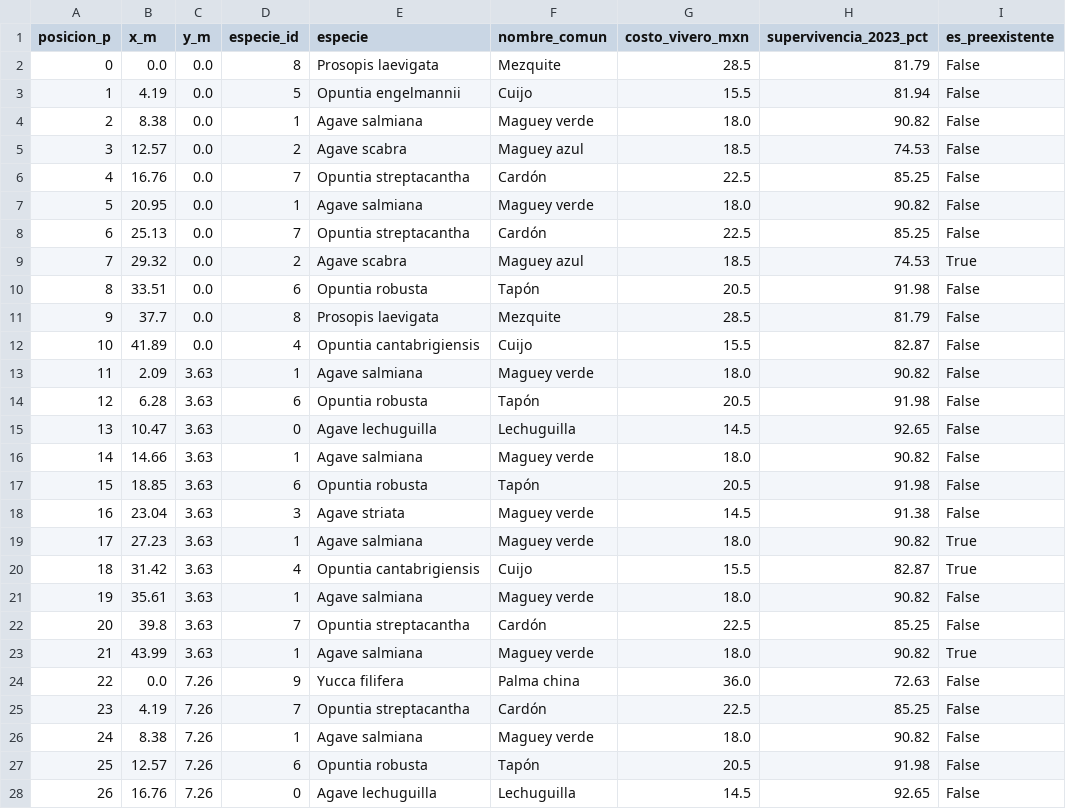
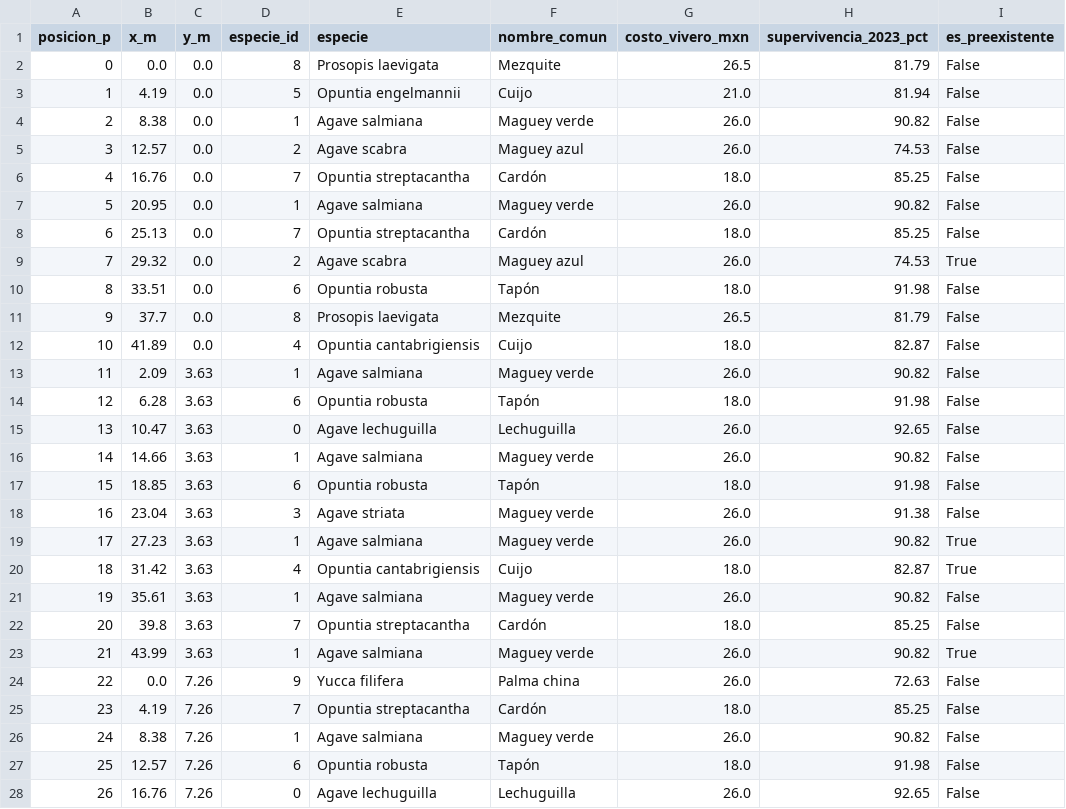
Before and after one commit to Eugenioxss/REFORESTATHON, a CSV file: scripts/outputs/asignacion_optima_2d_holgura_10pct.csv, drawn as a sheet; only a part is shown; the diff covers the shown part only.

```diff
--- a/scripts/outputs/asignacion_optima_2d_holgura_10pct.csv
+++ b/scripts/outputs/asignacion_optima_2d_holgura_10pct.csv
@@ -1,28 +1,28 @@
 posicion_p,x_m,y_m,especie_id,especie,nombre_comun,costo_vivero_mxn,supervivencia_2023_pct,es_preexistente
-0,0.0,0.0,8,Prosopis laevigata,Mezquite,28.5,81.79,False
-1,4.19,0.0,5,Opuntia engelmannii,Cuijo,15.5,81.94,False
-2,8.38,0.0,1,Agave salmiana,Maguey verde,18.0,90.82,False
-3,12.57,0.0,2,Agave scabra,Maguey azul,18.5,74.53,False
-4,16.76,0.0,7,Opuntia streptacantha,Cardón,22.5,85.25,False
-5,20.95,0.0,1,Agave salmiana,Maguey verde,18.0,90.82,False
-6,25.13,0.0,7,Opuntia streptacantha,Cardón,22.5,85.25,False
-7,29.32,0.0,2,Agave scabra,Maguey azul,18.5,74.53,True
-8,33.51,0.0,6,Opuntia robusta,Tapón,20.5,91.98,False
-9,37.7,0.0,8,Prosopis laevigata,Mezquite,28.5,81.79,False
-10,41.89,0.0,4,Opuntia cantabrigiensis,Cuijo,15.5,82.87,False
-11,2.09,3.63,1,Agave salmiana,Maguey verde,18.0,90.82,False
-12,6.28,3.63,6,Opuntia robusta,Tapón,20.5,91.98,False
-13,10.47,3.63,0,Agave lechuguilla,Lechuguilla,14.5,92.65,False
-14,14.66,3.63,1,Agave salmiana,Maguey verde,18.0,90.82,False
-15,18.85,3.63,6,Opuntia robusta,Tapón,20.5,91.98,False
-16,23.04,3.63,3,Agave striata,Maguey verde,14.5,91.38,False
-17,27.23,3.63,1,Agave salmiana,Maguey verde,18.0,90.82,True
-18,31.42,3.63,4,Opuntia cantabrigiensis,Cuijo,15.5,82.87,True
-19,35.61,3.63,1,Agave salmiana,Maguey verde,18.0,90.82,False
-20,39.8,3.63,7,Opuntia streptacantha,Cardón,22.5,85.25,False
-21,43.99,3.63,1,Agave salmiana,Maguey verde,18.0,90.82,True
-22,0.0,7.26,9,Yucca filifera,Palma china,36.0,72.63,False
-23,4.19,7.26,7,Opuntia streptacantha,Cardón,22.5,85.25,False
-24,8.38,7.26,1,Agave salmiana,Maguey verde,18.0,90.82,False
-25,12.57,7.26,6,Opuntia robusta,Tapón,20.5,91.98,False
-26,16.76,7.26,0,Agave lechuguilla,Lechuguilla,14.5,92.65,False
+0,0.0,0.0,8,Prosopis laevigata,Mezquite,26.5,81.79,False
+1,4.19,0.0,5,Opuntia engelmannii,Cuijo,21.0,81.94,False
+2,8.38,0.0,1,Agave salmiana,Maguey verde,26.0,90.82,False
+3,12.57,0.0,2,Agave scabra,Maguey azul,26.0,74.53,False
+4,16.76,0.0,7,Opuntia streptacantha,Cardón,18.0,85.25,False
+5,20.95,0.0,1,Agave salmiana,Maguey verde,26.0,90.82,False
+6,25.13,0.0,7,Opuntia streptacantha,Cardón,18.0,85.25,False
+7,29.32,0.0,2,Agave scabra,Maguey azul,26.0,74.53,True
+8,33.51,0.0,6,Opuntia robusta,Tapón,18.0,91.98,False
+9,37.7,0.0,8,Prosopis laevigata,Mezquite,26.5,81.79,False
+10,41.89,0.0,4,Opuntia cantabrigiensis,Cuijo,18.0,82.87,False
+11,2.09,3.63,1,Agave salmiana,Maguey verde,26.0,90.82,False
+12,6.28,3.63,6,Opuntia robusta,Tapón,18.0,91.98,False
+13,10.47,3.63,0,Agave lechuguilla,Lechuguilla,26.0,92.65,False
+14,14.66,3.63,1,Agave salmiana,Maguey verde,26.0,90.82,False
+15,18.85,3.63,6,Opuntia robusta,Tapón,18.0,91.98,False
+16,23.04,3.63,3,Agave striata,Maguey verde,26.0,91.38,False
+17,27.23,3.63,1,Agave salmiana,Maguey verde,26.0,90.82,True
+18,31.42,3.63,4,Opuntia cantabrigiensis,Cuijo,18.0,82.87,True
+19,35.61,3.63,1,Agave salmiana,Maguey verde,26.0,90.82,False
+20,39.8,3.63,7,Opuntia streptacantha,Cardón,18.0,85.25,False
+21,43.99,3.63,1,Agave salmiana,Maguey verde,26.0,90.82,True
+22,0.0,7.26,9,Yucca filifera,Palma china,26.0,72.63,False
+23,4.19,7.26,7,Opuntia streptacantha,Cardón,18.0,85.25,False
+24,8.38,7.26,1,Agave salmiana,Maguey verde,26.0,90.82,False
+25,12.57,7.26,6,Opuntia robusta,Tapón,18.0,91.98,False
+26,16.76,7.26,0,Agave lechuguilla,Lechuguilla,26.0,92.65,False
```
Also changed, not shown: 39 edited cells elsewhere in this file, scripts/outputs/asignacion_optima_2d.csv, scripts/outputs/asignacion_optima_2d_holgura_0pct.csv, 41 other files.
